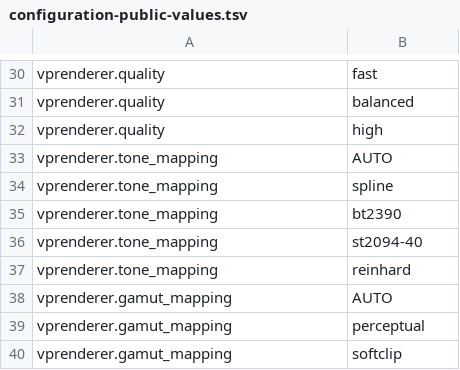
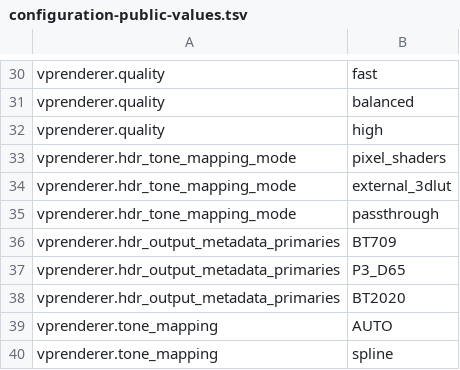
Before and after one commit to billslack2/videoprocessor, a TSV file: docs/configuration-public-values.tsv, drawn as a sheet; only a part is shown, gaps mark what is left out; the shorter side is filled out with more unchanged rows; the diff names each change by its address in the sheet, - before the commit and + after, or states it on an @@ line.

```diff
--- a/docs/configuration-public-values.tsv
+++ b/docs/configuration-public-values.tsv
+row 33: vprenderer.hdr_tone_mapping_mode | pixel_shaders
+row 34: vprenderer.hdr_tone_mapping_mode | external_3dlut
+row 35: vprenderer.hdr_tone_mapping_mode | passthrough
+row 36: vprenderer.hdr_output_metadata_primaries | BT709
+row 37: vprenderer.hdr_output_metadata_primaries | P3_D65
+row 38: vprenderer.hdr_output_metadata_primaries | BT2020
```
Also changed, not shown: docs/configuration-public-fields.tsv, 9 other files.
